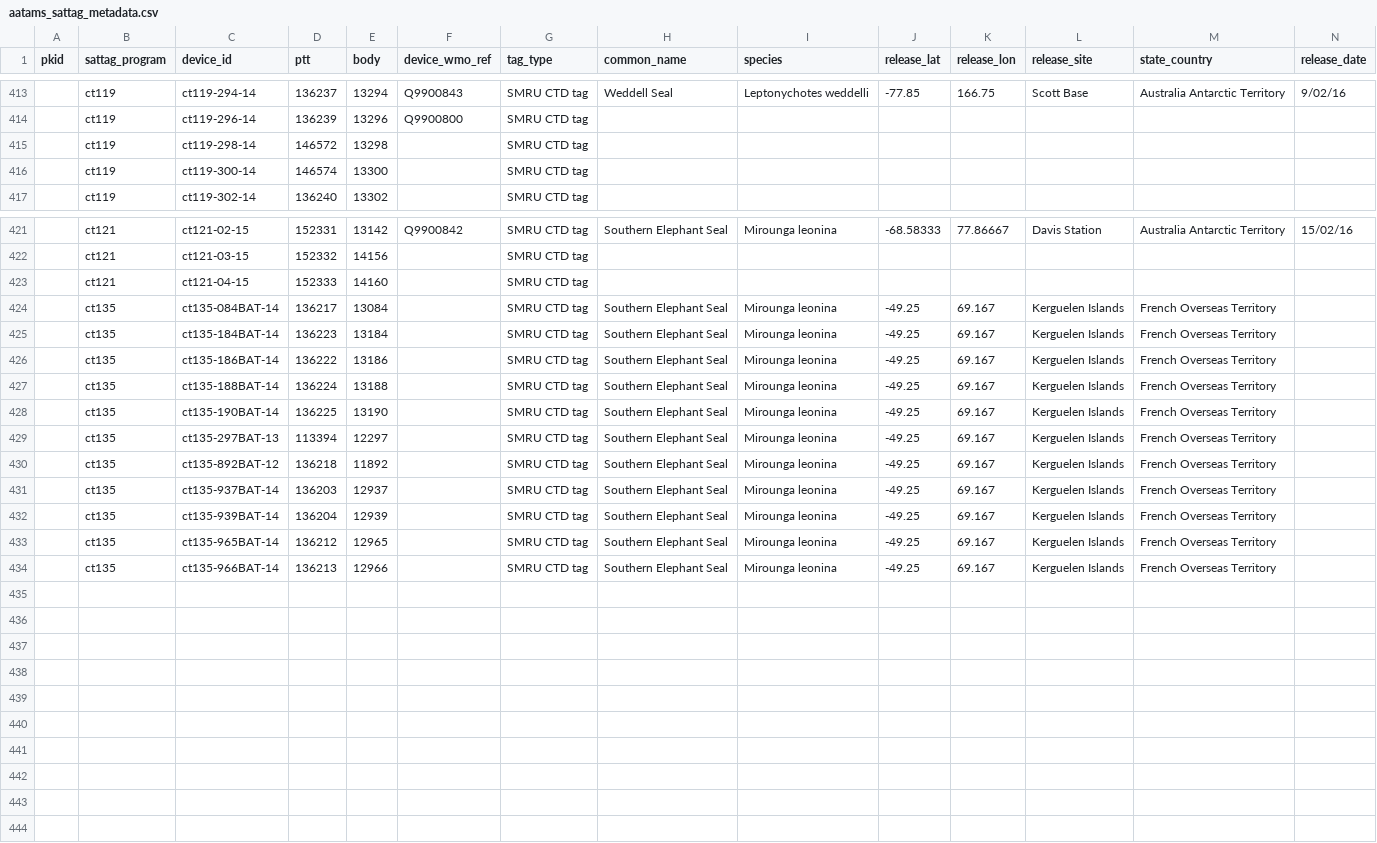
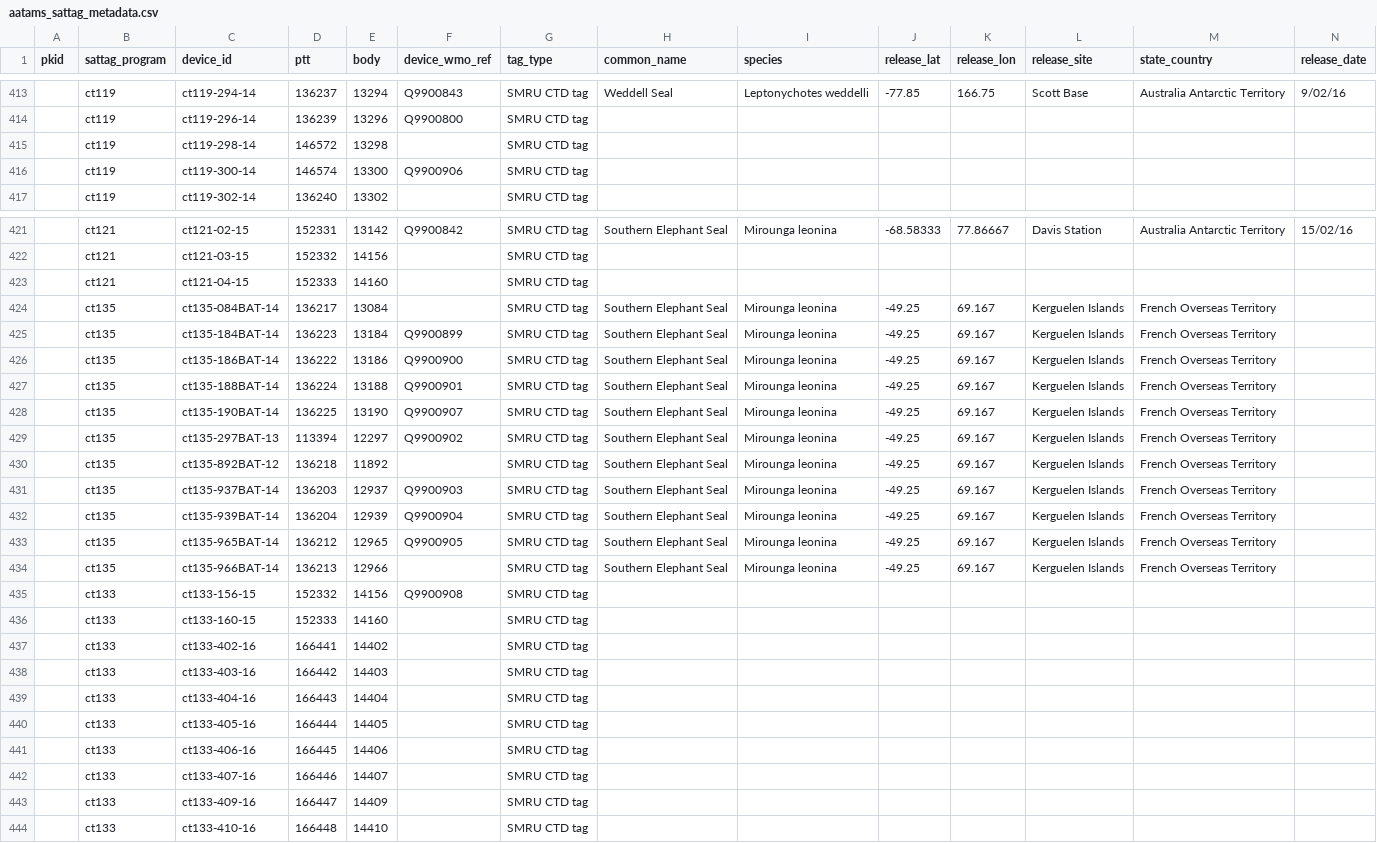
Before and after one commit to aodn/data-services, a CSV file: AATAMS/aatams_sattag_metadata.csv, drawn as a sheet; only a part is shown, gaps mark what is left out; rows hold the shown columns only; the diff names each change by its address in the sheet, - before the commit and + after, or states it on an @@ line.

Commit message:
Update AATAMS_SATTAG metadata

```diff
--- a/AATAMS/aatams_sattag_metadata.csv
+++ b/AATAMS/aatams_sattag_metadata.csv
-F416 (device_wmo_ref): (empty)
+F416 (device_wmo_ref): Q9900906
-F425 (device_wmo_ref): (empty)
+F425 (device_wmo_ref): Q9900899
-F426 (device_wmo_ref): (empty)
+F426 (device_wmo_ref): Q9900900
-F427 (device_wmo_ref): (empty)
+F427 (device_wmo_ref): Q9900901
-F428 (device_wmo_ref): (empty)
+F428 (device_wmo_ref): Q9900907
-F429 (device_wmo_ref): (empty)
+F429 (device_wmo_ref): Q9900902
-F431 (device_wmo_ref): (empty)
+F431 (device_wmo_ref): Q9900903
-F432 (device_wmo_ref): (empty)
+F432 (device_wmo_ref): Q9900904
-F433 (device_wmo_ref): (empty)
+F433 (device_wmo_ref): Q9900905
+row 435:  | ct133 | ct133-156-15 | 152332 | 14156 | Q9900908 | SMRU CTD tag
+row 436:  | ct133 | ct133-160-15 | 152333 | 14160 |  | SMRU CTD tag
+row 437:  | ct133 | ct133-402-16 | 166441 | 14402 |  | SMRU CTD tag
+row 438:  | ct133 | ct133-403-16 | 166442 | 14403 |  | SMRU CTD tag
+row 439:  | ct133 | ct133-404-16 | 166443 | 14404 |  | SMRU CTD tag
+row 440:  | ct133 | ct133-405-16 | 166444 | 14405 |  | SMRU CTD tag
+row 441:  | ct133 | ct133-406-16 | 166445 | 14406 |  | SMRU CTD tag
+row 442:  | ct133 | ct133-407-16 | 166446 | 14407 |  | SMRU CTD tag
+row 443:  | ct133 | ct133-409-16 | 166447 | 14409 |  | SMRU CTD tag
+row 444:  | ct133 | ct133-410-16 | 166448 | 14410 |  | SMRU CTD tag
```
